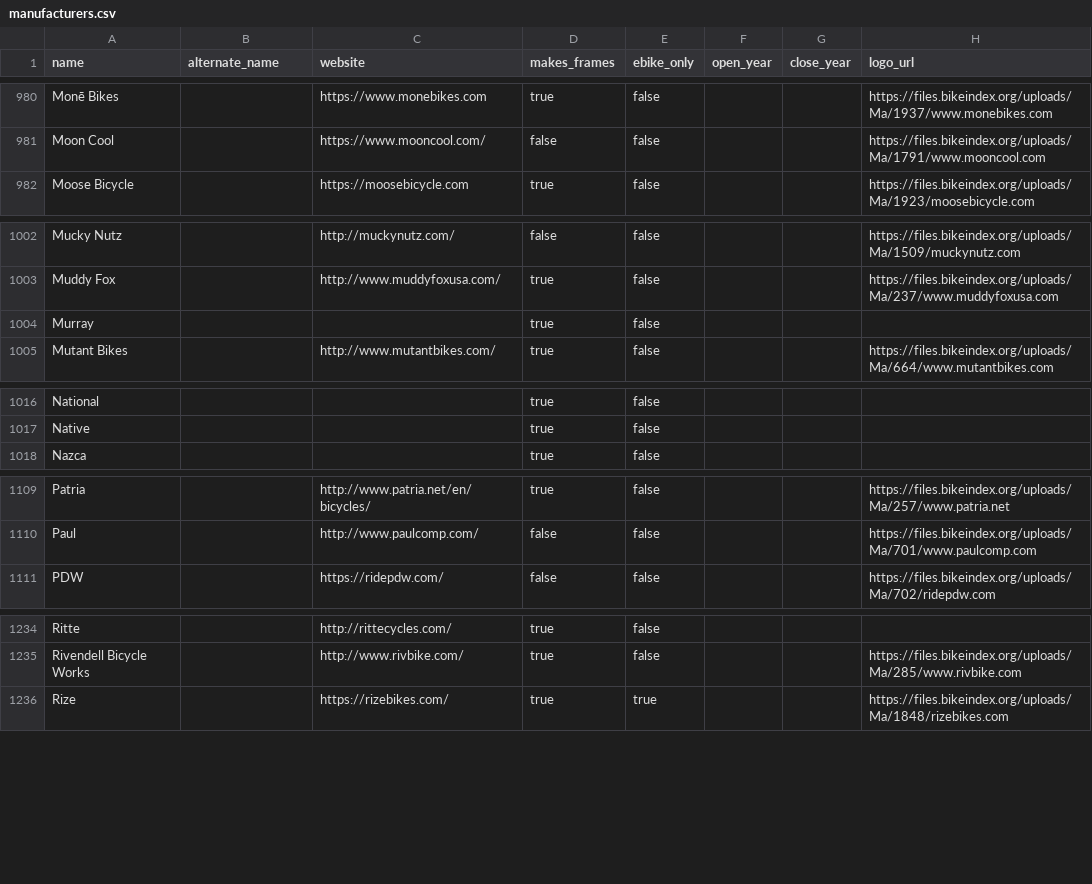
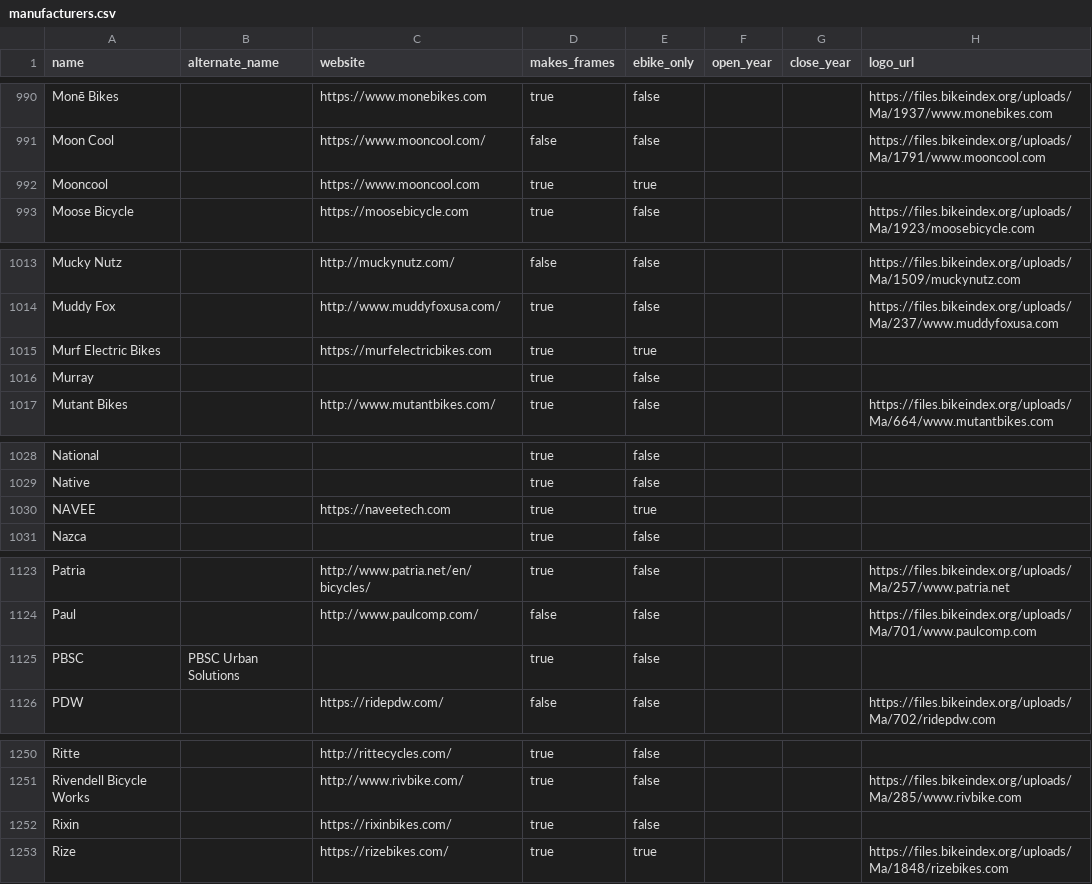
Before and after one commit to bikeindex/bike_data, a CSV file: data/manufacturers.csv, drawn as a sheet; only a part is shown, gaps mark what is left out; the diff covers the shown part only.

```diff
--- a/data/manufacturers.csv
+++ b/data/manufacturers.csv
@@ -981,2 +991,3 @@ Monē Bikes,,https://www.monebikes.com,true,false,,,https://files.bikeindex.org/
 Moon Cool,,https://www.mooncool.com/,false,false,,,https://files.bikeindex.org/uploads/Ma/1791/www.mooncool.com
+Mooncool,,https://www.mooncool.com,true,true,,,
 Moose Bicycle,,https://moosebicycle.com,true,false,,,https://files.bikeindex.org/uploads/Ma/1923/moosebicycle.com
@@ -1003,2 +1014,3 @@ Mucky Nutz,,http://muckynutz.com/,false,false,,,https://files.bikeindex.org/uplo
 Muddy Fox,,http://www.muddyfoxusa.com/,true,false,,,https://files.bikeindex.org/uploads/Ma/237/www.muddyfoxusa.com
+Murf Electric Bikes,,https://murfelectricbikes.com,true,true,,,
 Murray,,,true,false,,,
@@ -1017,2 +1029,3 @@ National,,,true,false,,,
 Native,,,true,false,,,
+NAVEE,,https://naveetech.com,true,true,,,
 Nazca,,,true,false,,,
@@ -1110,2 +1124,3 @@ Patria,,http://www.patria.net/en/bicycles/,true,false,,,https://files.bikeindex.
 Paul,,http://www.paulcomp.com/,false,false,,,https://files.bikeindex.org/uploads/Ma/701/www.paulcomp.com
+PBSC,PBSC Urban Solutions,,true,false,,,
 PDW,,https://ridepdw.com/,false,false,,,https://files.bikeindex.org/uploads/Ma/702/ridepdw.com
@@ -1235,2 +1251,3 @@ Ritte,,http://rittecycles.com/,true,false,,,
 Rivendell Bicycle Works,,http://www.rivbike.com/,true,false,,,https://files.bikeindex.org/uploads/Ma/285/www.rivbike.com
+Rixin,,https://rixinbikes.com/,true,false,,,
 Rize,,https://rizebikes.com/,true,true,,,https://files.bikeindex.org/uploads/Ma/1848/rizebikes.com
```
Also changed, not shown: 20 added rows elsewhere in this file, data/component_types.csv.
